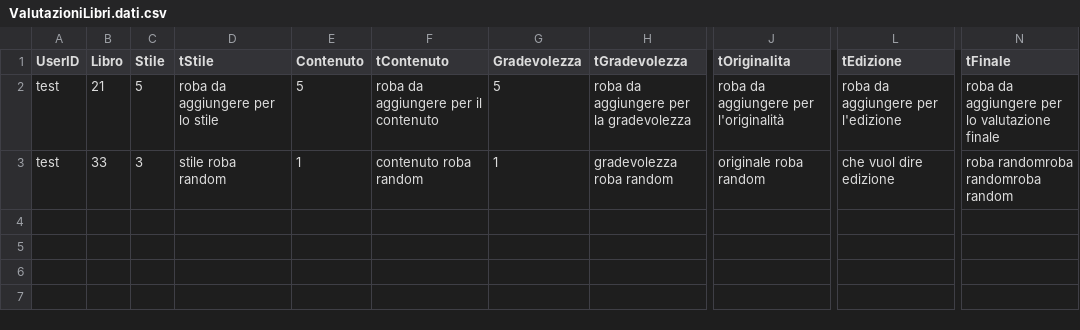
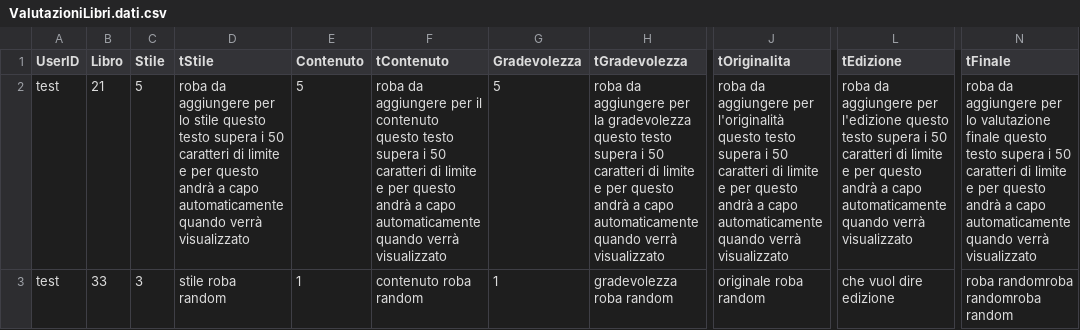
Before and after one commit to angelo-penafiel/bookrecommender, a CSV file: data/ValutazioniLibri.dati.csv, drawn as a sheet; only a part is shown, gaps mark what is left out; the diff covers the shown part only; the diff names each change by its address in the sheet, - before the commit and + after, or states it on an @@ line.

Commit message:
Aggiunta la visualizzazione della valutazione

```diff
--- a/data/ValutazioniLibri.dati.csv
+++ b/data/ValutazioniLibri.dati.csv
-D2 (tStile): …lo stile
+D2 (tStile): …lo stile questo testo supera i 50 caratteri di limite e per questo andrà a capo automaticamente quando verrà visualizzato
-F2 (tContenuto): …il contenuto
+F2 (tContenuto): …il contenuto questo testo supera i 50 caratteri di limite e per questo andrà a capo automaticamente quando verrà visualizzato
-H2 (tGradevolezza): …la gradevolezza
+H2 (tGradevolezza): …la gradevolezza questo testo supera i 50 caratteri di limite e per questo andrà a capo automaticamente quando verrà visualizzato
-J2 (tOriginalita): …per l'originalità
+J2 (tOriginalita): …per l'originalità questo testo supera i 50 caratteri di limite e per questo andrà a capo automaticamente quando verrà visualizzato
-L2 (tEdizione): …per l'edizione
+L2 (tEdizione): …per l'edizione questo testo supera i 50 caratteri di limite e per questo andrà a capo automaticamente quando verrà visualizzato
-N2 (tFinale): …valutazione finale
+N2 (tFinale): …valutazione finale questo testo supera i 50 caratteri di limite e per questo andrà a capo automaticamente quando verrà visualizzato
```
Also changed, not shown: 1 added row elsewhere in this file, data/Librerie.dati.csv, 8 other files.
